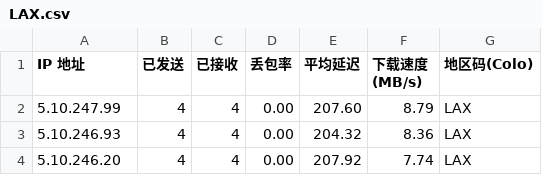
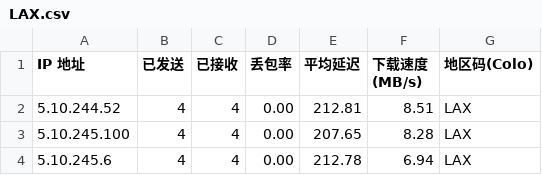
Before and after one commit to wlxd/cfst, a CSV file: csv/fd/LAX.csv, drawn as a sheet.

```diff
--- a/csv/fd/LAX.csv
+++ b/csv/fd/LAX.csv
@@ -1,4 +1,4 @@
 IP 地址,已发送,已接收,丢包率,平均延迟,下载速度 (MB/s),地区码(Colo)
-5.10.247.99,4,4,0.00,207.60,8.79,LAX
-5.10.246.93,4,4,0.00,204.32,8.36,LAX
-5.10.246.20,4,4,0.00,207.92,7.74,LAX
+5.10.244.52,4,4,0.00,212.81,8.51,LAX
+5.10.245.100,4,4,0.00,207.65,8.28,LAX
+5.10.245.6,4,4,0.00,212.78,6.94,LAX
```
Also changed, not shown: 10 other files.
